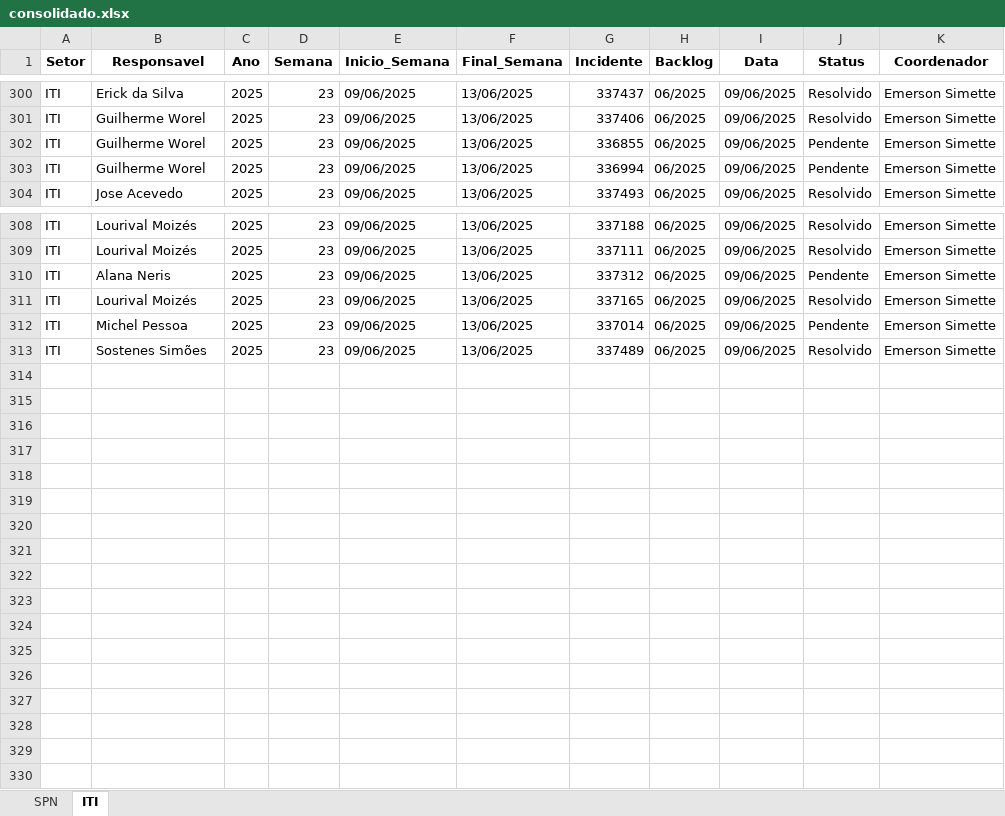
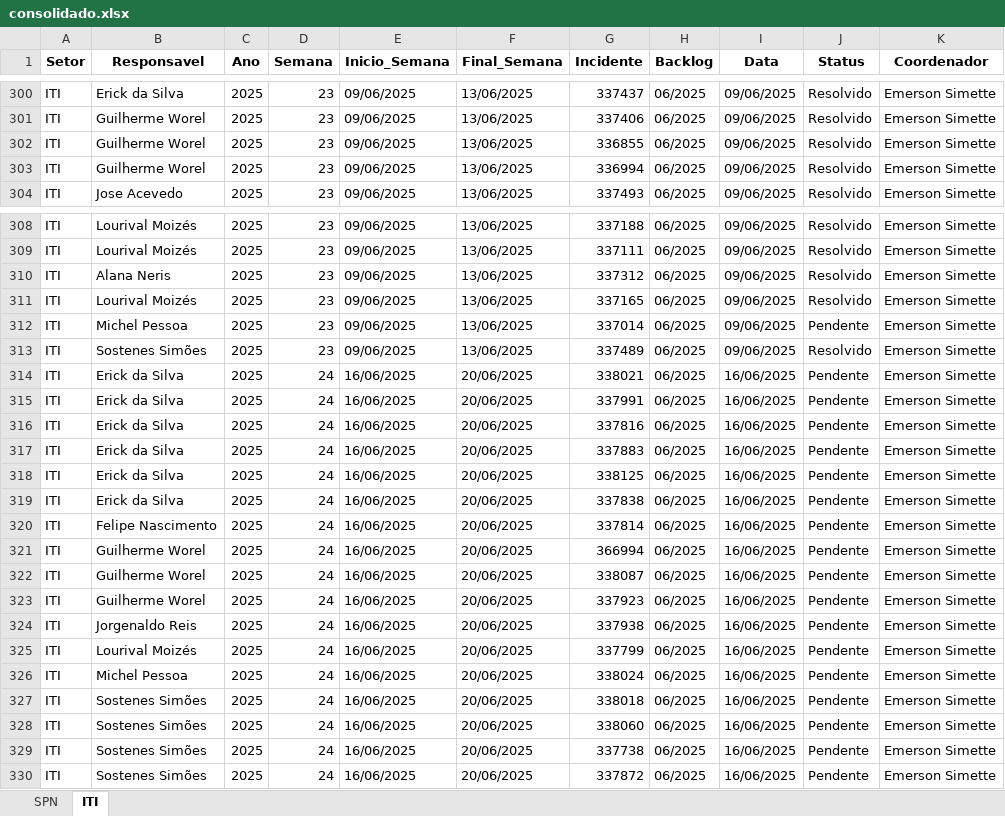
Before and after one commit to GeekFrancisco/Franciscodatais, an Excel workbook: Base/consolidado.xlsx, sheet ITI, drawn as a sheet; only a part is shown, gaps mark what is left out; values as stored, in another font and other column widths than the file's, no borders; the diff covers the shown part only; the diff names each change by its address in the sheet, - before the commit and + after, or states it on an @@ line.

```diff
--- a/Base/consolidado.xlsx (sheet ITI)
+++ b/Base/consolidado.xlsx (sheet ITI)
-J302:J303 (Status): Pendente
+J302:J303 (Status): Resolvido
-J310 (Status): Pendente
+J310 (Status): Resolvido
+row 314: ITI | Erick da Silva | 2025 | 24 | 16/06/2025 | 20/06/2025 | 338021 | 06/2025 | 16/06/2025 | Pendente | Emerson Simette
+row 315: ITI | Erick da Silva | 2025 | 24 | 16/06/2025 | 20/06/2025 | 337991 | 06/2025 | 16/06/2025 | Pendente | Emerson Simette
+row 316: ITI | Erick da Silva | 2025 | 24 | 16/06/2025 | 20/06/2025 | 337816 | 06/2025 | 16/06/2025 | Pendente | Emerson Simette
+row 317: ITI | Erick da Silva | 2025 | 24 | 16/06/2025 | 20/06/2025 | 337883 | 06/2025 | 16/06/2025 | Pendente | Emerson Simette
+row 318: ITI | Erick da Silva | 2025 | 24 | 16/06/2025 | 20/06/2025 | 338125 | 06/2025 | 16/06/2025 | Pendente | Emerson Simette
+row 319: ITI | Erick da Silva | 2025 | 24 | 16/06/2025 | 20/06/2025 | 337838 | 06/2025 | 16/06/2025 | Pendente | Emerson Simette
+row 320: ITI | Felipe Nascimento | 2025 | 24 | 16/06/2025 | 20/06/2025 | 337814 | 06/2025 | 16/06/2025 | Pendente | Emerson Simette
+row 321: ITI | Guilherme Worel | 2025 | 24 | 16/06/2025 | 20/06/2025 | 366994 | 06/2025 | 16/06/2025 | Pendente | Emerson Simette
+row 322: ITI | Guilherme Worel | 2025 | 24 | 16/06/2025 | 20/06/2025 | 338087 | 06/2025 | 16/06/2025 | Pendente | Emerson Simette
+row 323: ITI | Guilherme Worel | 2025 | 24 | 16/06/2025 | 20/06/2025 | 337923 | 06/2025 | 16/06/2025 | Pendente | Emerson Simette
+row 324: ITI | Jorgenaldo Reis | 2025 | 24 | 16/06/2025 | 20/06/2025 | 337938 | 06/2025 | 16/06/2025 | Pendente | Emerson Simette
+row 325: ITI | Lourival Moizés | 2025 | 24 | 16/06/2025 | 20/06/2025 | 337799 | 06/2025 | 16/06/2025 | Pendente | Emerson Simette
+row 326: ITI | Michel Pessoa | 2025 | 24 | 16/06/2025 | 20/06/2025 | 338024 | 06/2025 | 16/06/2025 | Pendente | Emerson Simette
+row 327: ITI | Sostenes Simões | 2025 | 24 | 16/06/2025 | 20/06/2025 | 338018 | 06/2025 | 16/06/2025 | Pendente | Emerson Simette
+row 328: ITI | Sostenes Simões | 2025 | 24 | 16/06/2025 | 20/06/2025 | 338060 | 06/2025 | 16/06/2025 | Pendente | Emerson Simette
+row 329: ITI | Sostenes Simões | 2025 | 24 | 16/06/2025 | 20/06/2025 | 337738 | 06/2025 | 16/06/2025 | Pendente | Emerson Simette
+row 330: ITI | Sostenes Simões | 2025 | 24 | 16/06/2025 | 20/06/2025 | 337872 | 06/2025 | 16/06/2025 | Pendente | Emerson Simette
```
Also changed, not shown: 1 edited cell elsewhere in this sheet, 15 other files.
